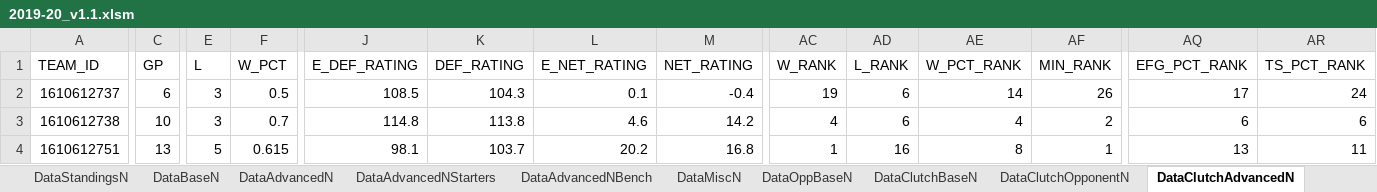
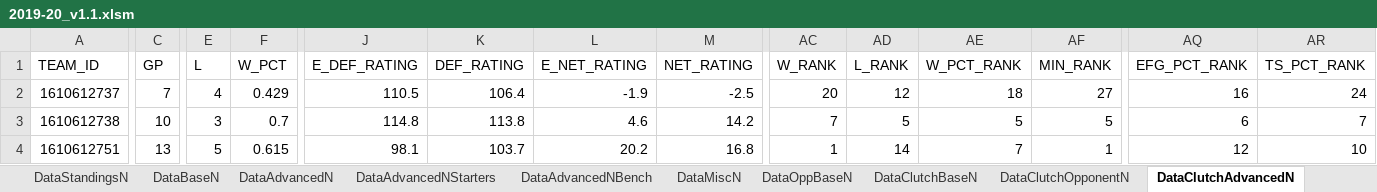
Before and after one commit to rintaromasuda/NBAAnalysis, an Excel workbook: Excel/Team/2019-20/v1.1/2019-20_v1.1.xlsm, sheet DataClutchAdvancedN, drawn as a sheet; only a part is shown, gaps mark what is left out; values as stored, in another font and other column widths than the file's, no borders; table styles not drawn; the diff covers the shown part only; the diff names each change by its address in the sheet, - before the commit and + after, or states it on an @@ line.

Commit message:
Now teams are selectable. Fixed FPBs rank issue

```diff
--- a/Excel/Team/2019-20/v1.1/2019-20_v1.1.xlsm (sheet DataClutchAdvancedN)
+++ b/Excel/Team/2019-20/v1.1/2019-20_v1.1.xlsm (sheet DataClutchAdvancedN)
-C2 (GP): 6
+C2 (GP): 7
-E2 (L): 3
+E2 (L): 4
-F2 (W_PCT): 0.5
+F2 (W_PCT): 0.429
-J2 (E_DEF_RATING): 108.5
+J2 (E_DEF_RATING): 110.5
-K2 (DEF_RATING): 104.3
+K2 (DEF_RATING): 106.4
-L2 (E_NET_RATING): 0.1
+L2 (E_NET_RATING): -1.9
-M2 (NET_RATING): -0.4
+M2 (NET_RATING): -2.5
-AC2 (W_RANK): 19
+AC2 (W_RANK): 20
-AD2 (L_RANK): 6
+AD2 (L_RANK): 12
-AE2 (W_PCT_RANK): 14
+AE2 (W_PCT_RANK): 18
-AF2 (MIN_RANK): 26
+AF2 (MIN_RANK): 27
-AQ2 (EFG_PCT_RANK): 17
+AQ2 (EFG_PCT_RANK): 16
-AC3 (W_RANK): 4
+AC3 (W_RANK): 7
-AD3 (L_RANK): 6
+AD3 (L_RANK): 5
-AE3 (W_PCT_RANK): 4
+AE3 (W_PCT_RANK): 5
-AF3 (MIN_RANK): 2
+AF3 (MIN_RANK): 5
-AR3 (TS_PCT_RANK): 6
+AR3 (TS_PCT_RANK): 7
-AD4 (L_RANK): 16
+AD4 (L_RANK): 14
-AE4 (W_PCT_RANK): 8
+AE4 (W_PCT_RANK): 7
-AQ4 (EFG_PCT_RANK): 13
+AQ4 (EFG_PCT_RANK): 12
-AR4 (TS_PCT_RANK): 11
+AR4 (TS_PCT_RANK): 10
```
Also changed, not shown: 648 edited cells elsewhere in this sheet, sheet DataStandingsN, sheet DataOppBaseN, sheet DataBaseN, sheet DataAdvancedN, sheet DataAdvancedNBench, sheet DataAdvancedNStarters, 6 more sheets, charts or pictures.
